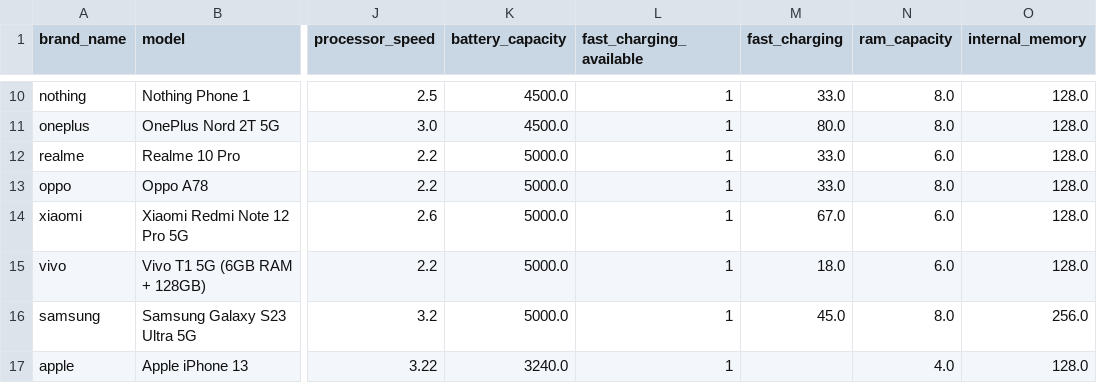
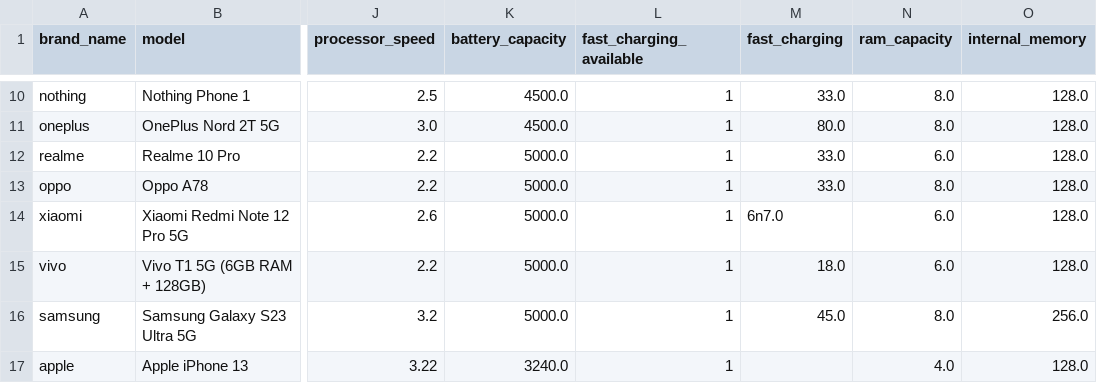
Before and after one commit to 3lsesar/XNDL, a CSV file: smartphone_data.csv, drawn as a sheet; only a part is shown, gaps mark what is left out; the diff names each change by its address in the sheet, - before the commit and + after, or states it on an @@ line.

```diff
--- a/smartphone_data.csv
+++ b/smartphone_data.csv
-M14 (fast_charging): 67.0
+M14 (fast_charging): 6n7.0
```
Also changed, not shown: 2 other files.
